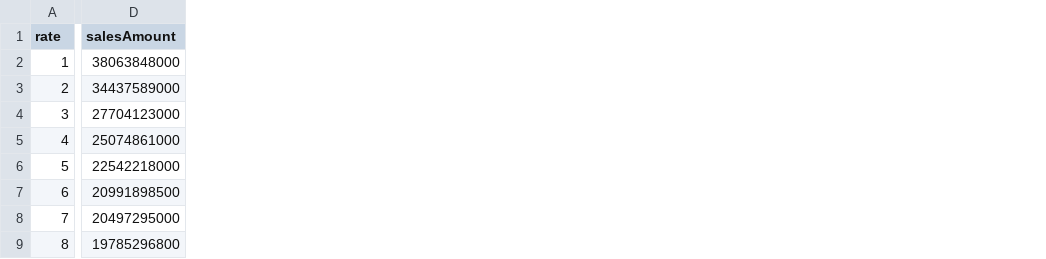
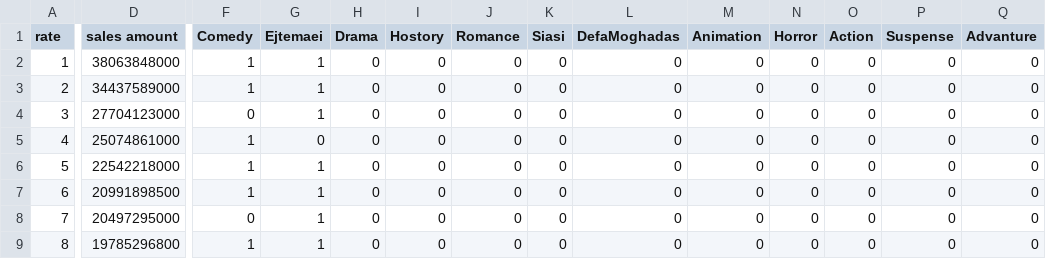
Before and after one commit to Miss-Programmer/upset_data, a CSV file: data.csv, drawn as a sheet; only a part is shown, gaps mark what is left out; the diff names each change by its address in the sheet, - before the commit and + after, or states it on an @@ line.

Commit message:
Add files via upload

```diff
--- a/data.csv
+++ b/data.csv
+column F (Comedy), rows 2-9: 1 | 1 | 0 | 1 | 1 | 1 | 0 | 1
+column G (Ejtemaei), rows 2-9: 1 | 1 | 1 | 0 | 1 | 1 | 1 | 1
+column H (Drama), rows 2-9: all 0
+column I (Hostory), rows 2-9: all 0
+column J (Romance), rows 2-9: all 0
+column K (Siasi), rows 2-9: all 0
+column L (DefaMoghadas), rows 2-9: all 0
+column M (Animation), rows 2-9: all 0
+column N (Horror), rows 2-9: all 0
+column O (Action), rows 2-9: all 0
+column P (Suspense), rows 2-9: all 0
+column Q (Advanture), rows 2-9: all 0
-D1: salesAmount
+D1: sales amount
```
